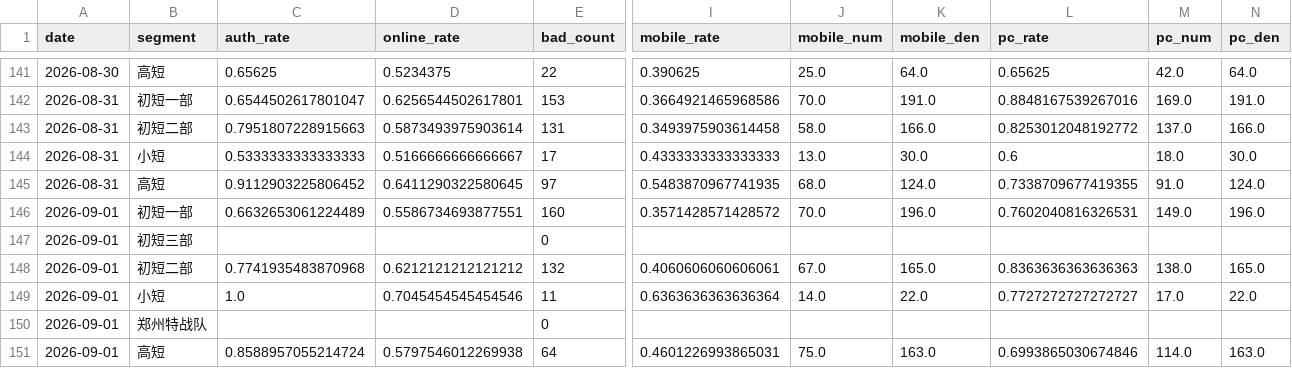
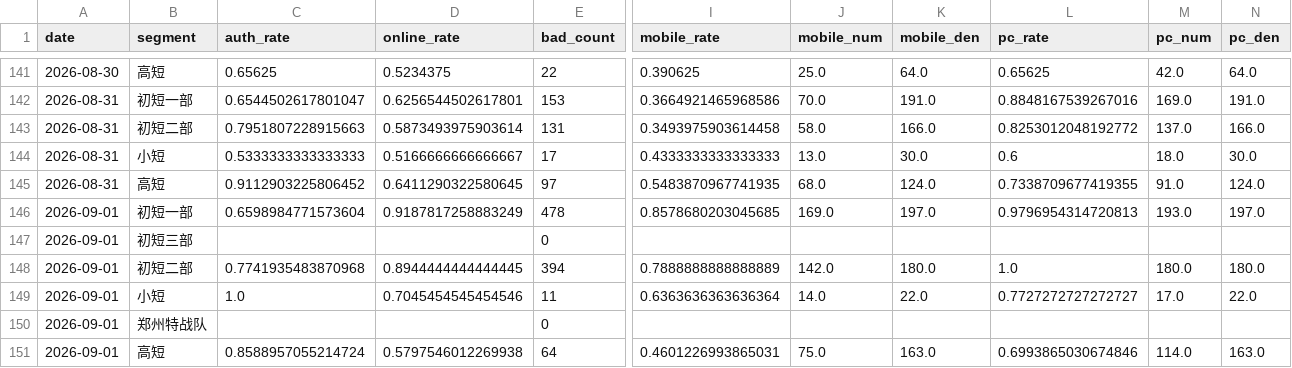
Before and after one commit to zoeyzhou111/fengling-dashboard, a CSV file: dashboard_history.csv, drawn as a sheet; only a part is shown, gaps mark what is left out; removed rows and columns are numbered as before the commit, all else as after; rows hold the shown columns only; the diff names each change by its address in the sheet, - before the commit and + after, or states it on an @@ line.

```diff
--- a/dashboard_history.csv
+++ b/dashboard_history.csv
-row 146: 2026-09-01 | 初短一部 | 0.6632653061224489 | 0.5586734693877551 | 160 | 0.3571428571428572 | 70.0 | 196.0 | 0.7602040816326531 | 149.0 | 196.0
+row 146: 2026-09-01 | 初短一部 | 0.6598984771573604 | 0.9187817258883249 | 478 | 0.8578680203045685 | 169.0 | 197.0 | 0.9796954314720813 | 193.0 | 197.0
-D148 (online_rate): 0.6212121212121212
+D148 (online_rate): 0.8944444444444445
-E148 (bad_count): 132
+E148 (bad_count): 394
-I148 (mobile_rate): 0.4060606060606061
+I148 (mobile_rate): 0.7888888888888889
-J148 (mobile_num): 67.0
+J148 (mobile_num): 142.0
-K148 (mobile_den): 165.0
+K148 (mobile_den): 180.0
-L148 (pc_rate): 0.8363636363636363
+L148 (pc_rate): 1.0
-M148 (pc_num): 138.0
+M148 (pc_num): 180.0
-N148 (pc_den): 165.0
+N148 (pc_den): 180.0
```
Also changed, not shown: 49 other files.
